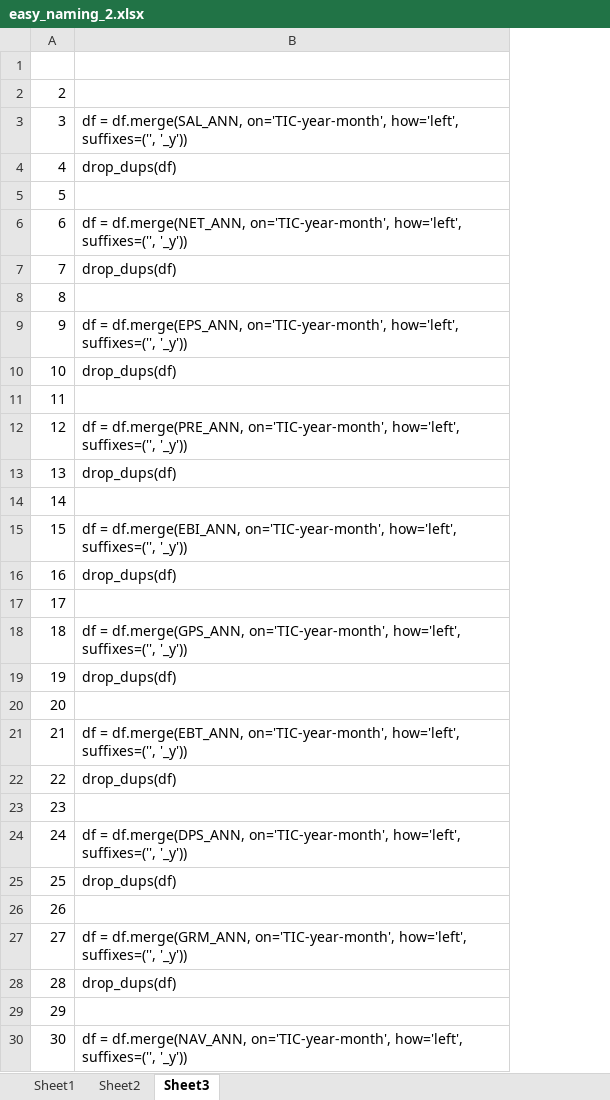
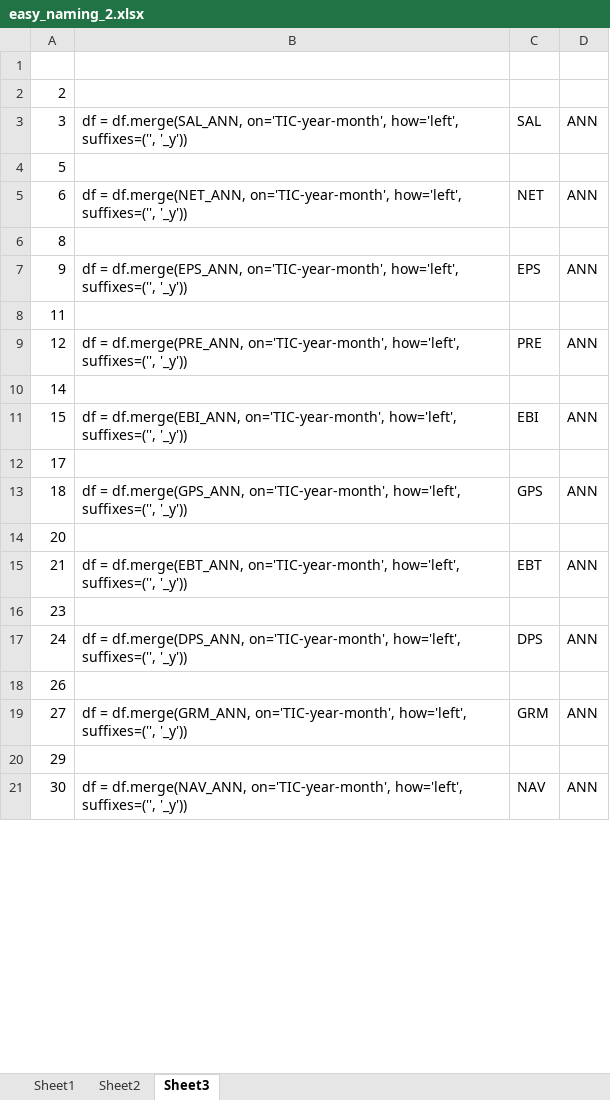
Before and after one commit to jeffrey-hsu/W205_Project, an Excel workbook: eda/easy_naming_2.xlsx, sheet Sheet3, drawn as a sheet; only a part is shown; values as stored, in another font and other column widths than the file's, no borders; removed rows and columns are numbered as before the commit, all else as after; the diff covers the shown part only; the diff names each change by its address in the sheet, - before the commit and + after, or states it on an @@ line.

```diff
--- a/eda/easy_naming_2.xlsx (sheet Sheet3)
+++ b/eda/easy_naming_2.xlsx (sheet Sheet3)
+column C, rows 3-21: SAL |  | NET |  | EPS |  | PRE |  | EBI |  | GPS |  | EBT |  | DPS |  | GRM |  | NAV
+column D, rows 3-21: ANN |  | ANN |  | ANN |  | ANN |  | ANN |  | ANN |  | ANN |  | ANN |  | ANN |  | ANN
-row 4: 4 | drop_dups(df)
-row 7: 7 | drop_dups(df)
-row 10: 10 | drop_dups(df)
-row 13: 13 | drop_dups(df)
-row 16: 16 | drop_dups(df)
-row 19: 19 | drop_dups(df)
-row 22: 22 | drop_dups(df)
-row 25: 25 | drop_dups(df)
-row 28: 28 | drop_dups(df)
```
Also changed, not shown: 76 removed rows and 21 edited cells elsewhere in this sheet, sheet Sheet1, sheet Sheet2, formulas that keep their value, 1 other file.
